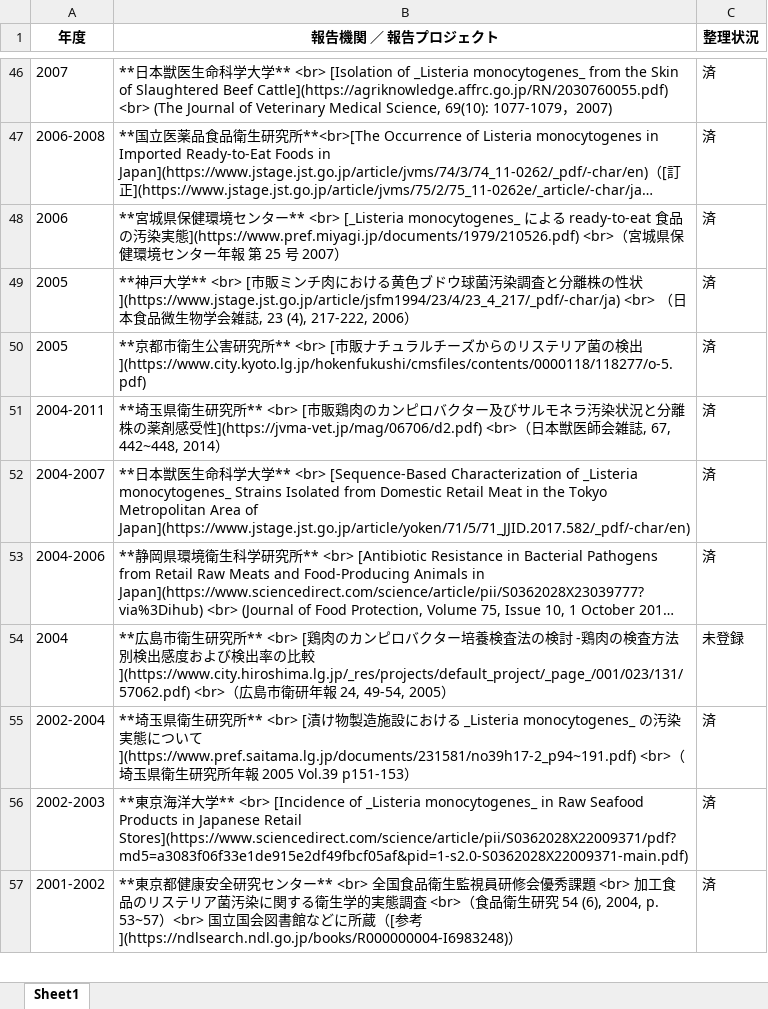
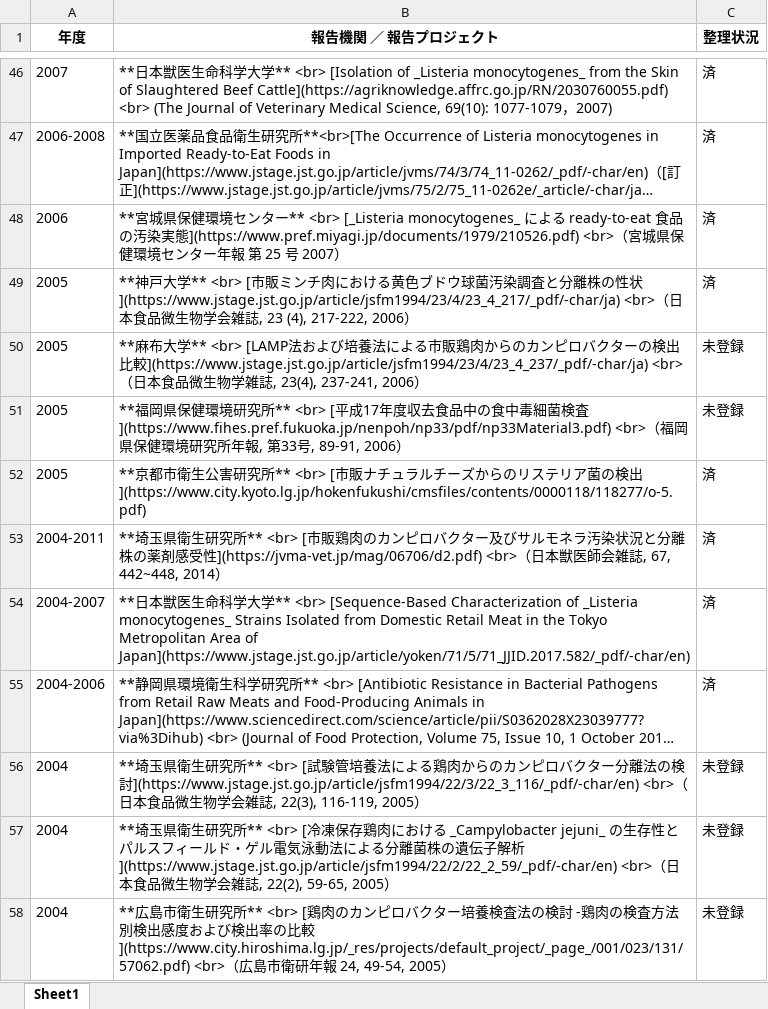
Before and after one commit to kento-koyama/food_micro_data_risk, an Excel workbook: tables/table_contamination_rate.xlsx, sheet Sheet1, drawn as a sheet; only a part is shown, gaps mark what is left out; the shorter side is filled out with more unchanged rows; long unchanged cells end in …; values as stored, in another font and other column widths than the file's, no borders; the diff covers the shown part only; the diff names each change by its address in the sheet, - before the commit and + after, or states it on an @@ line.

```diff
--- a/tables/table_contamination_rate.xlsx (sheet Sheet1)
+++ b/tables/table_contamination_rate.xlsx (sheet Sheet1)
-B49 (報告機関 ／ 報告プロジェクト): …2006）
+B49 (報告機関 ／ 報告プロジェクト): …2006）
+row 50: 2005 | **麻布大学** <br> [LAMP法および培養法による市販鶏肉からのカンピロバクターの検出比較](https://www.jstage.jst.go.jp/article/jsfm1994/23/4/23_4_237/_pdf/-char/ja) <br>（日本食品微生物学雑誌, 23(4), 237-241, 2006） | 未登録
+row 51: 2005 | **福岡県保健環境研究所** <br> [平成17年度収去食品中の食中毒細菌検査](https://www.fihes.pref.fukuoka.jp/nenpoh/np33/pdf/np33Material3.pdf) <br>（福岡県保健環境研究所年報, 第33号, 89-91, 2006） | 未登録
+row 56: 2004 | **埼玉県衛生研究所** <br> [試験管培養法による鶏肉からのカンピロバクター分離法の検討](https://www.jstage.jst.go.jp/article/jsfm1994/22/3/22_3_116/_pdf/-char/en) <br>（日本食品微生物学会雑誌, 22(3), 116-119, 2005） | 未登録
+row 57: 2004 | **埼玉県衛生研究所** <br> [冷凍保存鶏肉における _Campylobacter jejuni_ の生存性とパルスフィールド・ゲル電気泳動法による分離菌株の遺伝子解析](https://www.jstage.jst.go.jp/article/jsfm1994/22/2/22_2_59/_pdf/-char/en) <br>（日本食品微生物学会雑誌, 22(2), 59-65, 2005） | 未登録
```
Also changed, not shown: 8 added rows and 1 edited cell elsewhere in this sheet, tables/table_Campylobacter.xlsx, tables/table_EHEC.xlsx, 3 other files.
